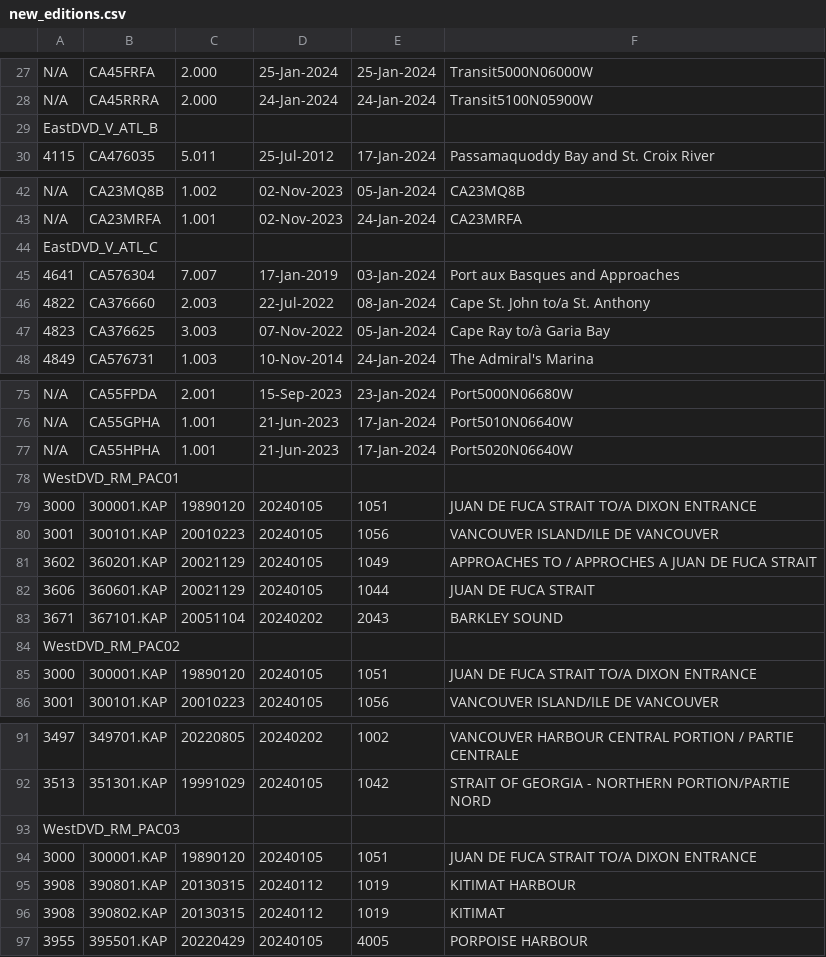
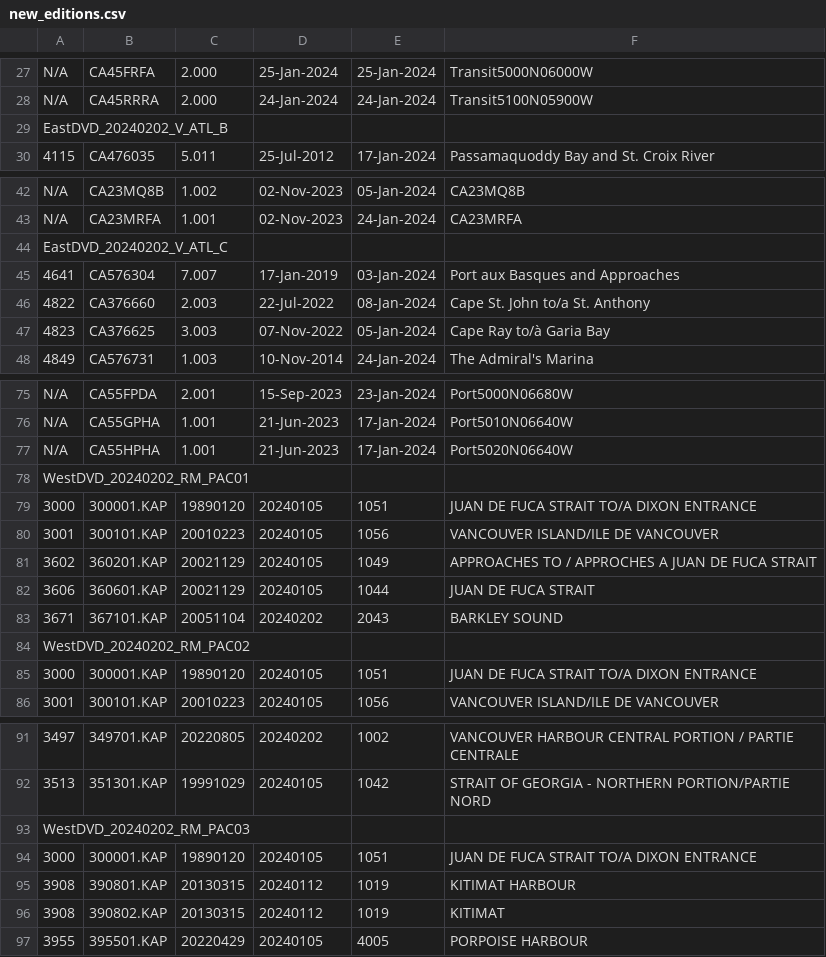
Before and after one commit to Mabus00/CHS-DVD-Reader, a CSV file: new_editions.csv, drawn as a sheet; only a part is shown, gaps mark what is left out; the diff covers the shown part only.

```diff
--- a/new_editions.csv
+++ b/new_editions.csv
@@ -28,3 +28,3 @@ N/A ,CA45FRFA,  2.000,25-Jan-2024,25-Jan-2024,Transit5000N06000W
 N/A ,CA45RRRA,  2.000,24-Jan-2024,24-Jan-2024,Transit5100N05900W
-EastDVD_V_ATL_B
+EastDVD_20240202_V_ATL_B
 4115,CA476035,  5.011,25-Jul-2012,17-Jan-2024,Passamaquoddy Bay and St. Croix River
@@ -43,3 +43,3 @@ N/A ,CA23MQ8B,  1.002,02-Nov-2023,05-Jan-2024,CA23MQ8B
 N/A ,CA23MRFA,  1.001,02-Nov-2023,24-Jan-2024,CA23MRFA
-EastDVD_V_ATL_C
+EastDVD_20240202_V_ATL_C
 4641,CA576304,  7.007,17-Jan-2019,03-Jan-2024,Port aux Basques and Approaches
@@ -77,3 +77,3 @@ N/A ,CA55GPHA,  1.001,21-Jun-2023,17-Jan-2024,Port5010N06640W
 N/A ,CA55HPHA,  1.001,21-Jun-2023,17-Jan-2024,Port5020N06640W
-WestDVD_RM_PAC01
+WestDVD_20240202_RM_PAC01
 3000,300001.KAP,19890120,20240105,1051,JUAN DE FUCA STRAIT TO/A DIXON ENTRANCE
@@ -83,3 +83,3 @@ WestDVD_RM_PAC01
 3671,367101.KAP,20051104,20240202,2043,BARKLEY SOUND
-WestDVD_RM_PAC02
+WestDVD_20240202_RM_PAC02
 3000,300001.KAP,19890120,20240105,1051,JUAN DE FUCA STRAIT TO/A DIXON ENTRANCE
@@ -92,3 +92,3 @@ WestDVD_RM_PAC02
 3513,351301.KAP,19991029,20240105,1042,STRAIT OF GEORGIA - NORTHERN PORTION/PARTIE NORD
-WestDVD_RM_PAC03
+WestDVD_20240202_RM_PAC03
 3000,300001.KAP,19890120,20240105,1051,JUAN DE FUCA STRAIT TO/A DIXON ENTRANCE
```
Also changed, not shown: 8 edited cells elsewhere in this file, 7 other files.
